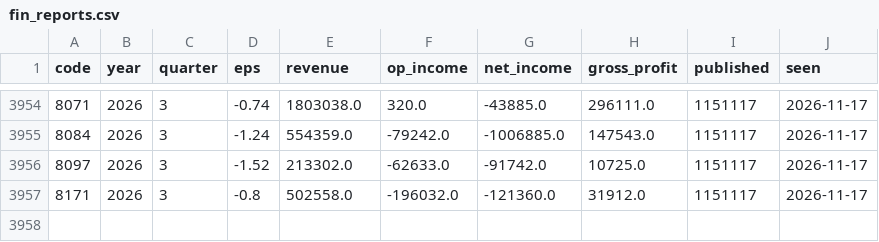
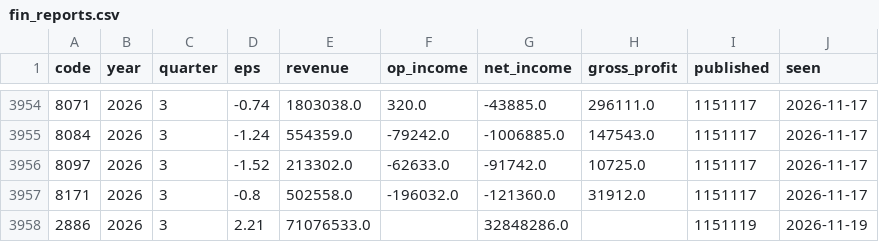
Before and after one commit to ZHANGFU-XIANG/xq, a CSV file: data/fin_reports.csv, drawn as a sheet; only a part is shown, gaps mark what is left out.

```diff
--- a/data/fin_reports.csv
+++ b/data/fin_reports.csv
@@ -3957 +3957,2 @@ code,year,quarter,eps,revenue,op_income,net_income,gross_profit,published,seen
 8171,2026,3,-0.8,502558.0,-196032.0,-121360.0,31912.0,1151117,2026-11-17
+2886,2026,3,2.21,71076533.0,,32848286.0,,1151119,2026-11-19
```
Also changed, not shown: 14 other files.
